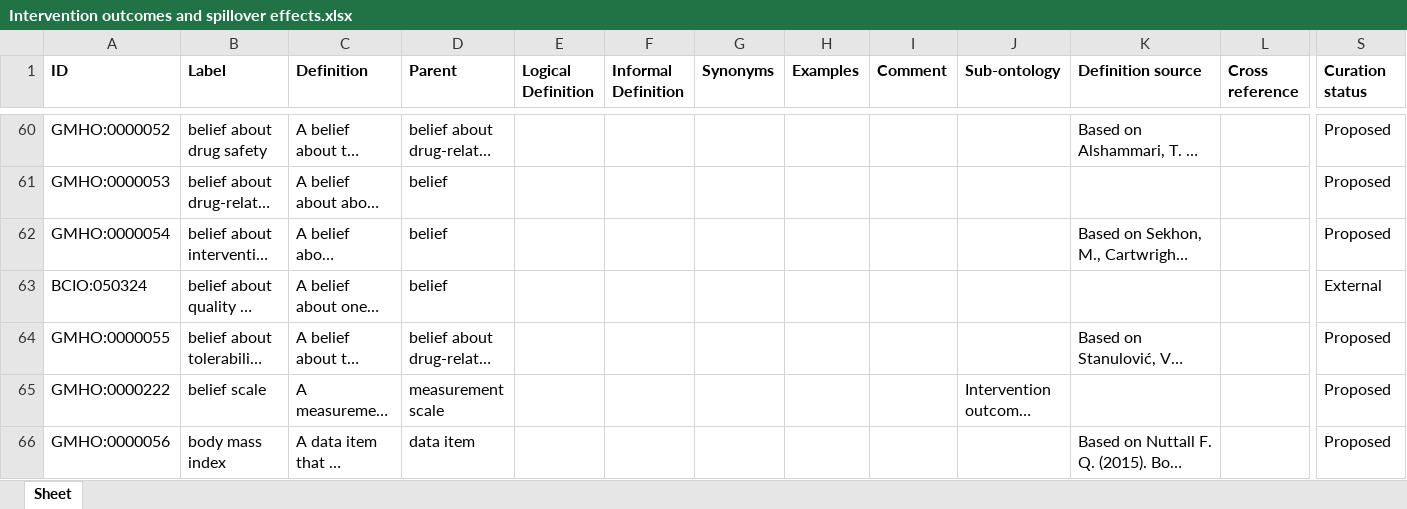
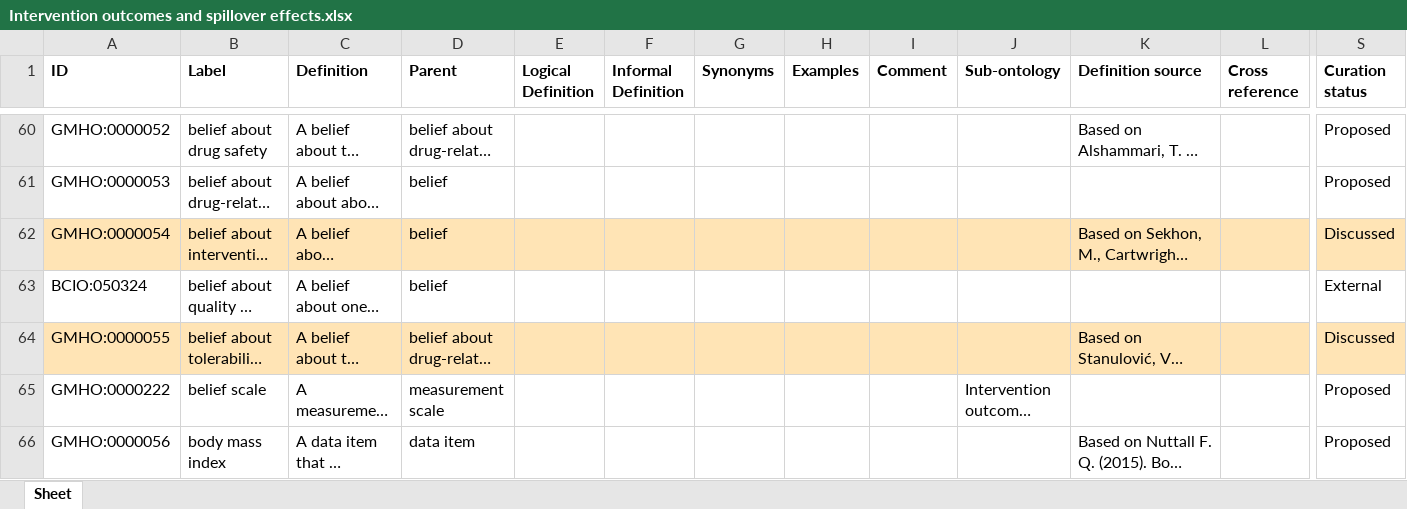
Before and after one commit to galenos-project/mental-health-ontology, an Excel workbook: Intervention outcomes and spillover effects/Intervention outcomes and spillover effects.xlsx, sheet Sheet, drawn as a sheet; only a part is shown, gaps mark what is left out; long unchanged cells end in …; values as stored, in another font and other column widths than the file's, no borders; the diff covers the shown part only; the diff names each change by its address in the sheet, - before the commit and + after, or states it on an @@ line.

Commit message:
Updating Intervention outcomes and spillover effects.xlsx

```diff
--- a/Intervention outcomes and spillover effects/Intervention outcomes and spillover effects.xlsx (sheet Sheet)
+++ b/Intervention outcomes and spillover effects/Intervention outcomes and spillover effects.xlsx (sheet Sheet)
-A62:S62 fill: none
+A62:S62 fill: #FFE4B5
-S62 (Curation status): Proposed
+S62 (Curation status): Discussed
-A64:S64 fill: none
+A64:S64 fill: #FFE4B5
-S64 (Curation status): Proposed
+S64 (Curation status): Discussed
```
Also changed, not shown: cell formats elsewhere in this sheet.
